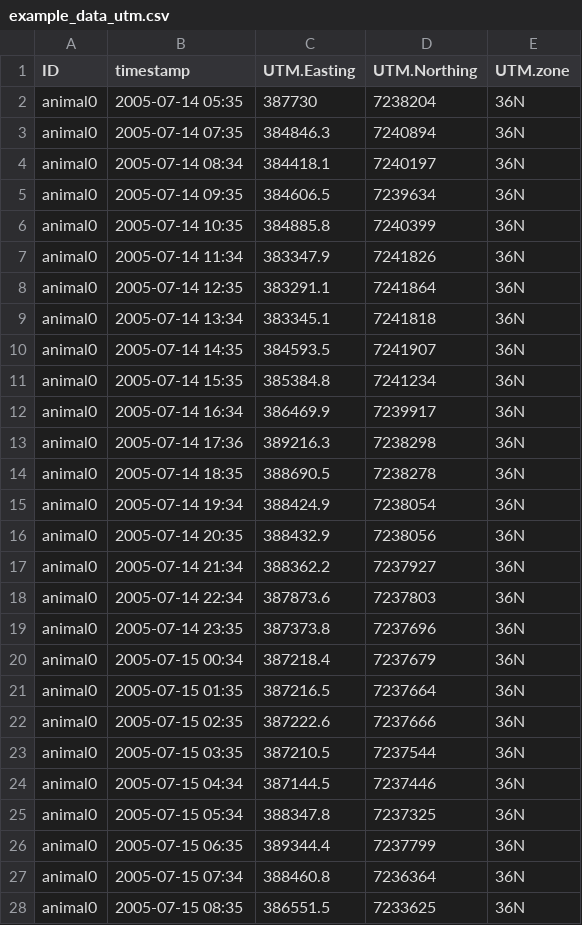
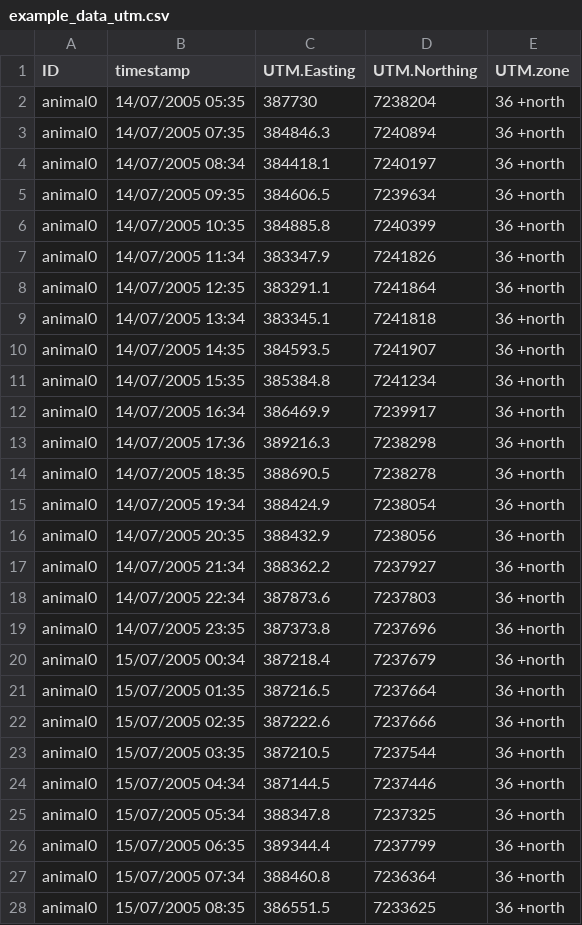
Before and after one commit to ecoisilva/AKDE_minireview, a CSV file: data/example_data_utm.csv, drawn as a sheet; only a part is shown; the diff covers the shown part only.

```diff
--- a/data/example_data_utm.csv
+++ b/data/example_data_utm.csv
@@ -2,27 +2,27 @@
-"animal0","2005-07-14 05:35",387730,7238204,"36N"
-"animal0","2005-07-14 07:35",384846.3,7240894,"36N"
-"animal0","2005-07-14 08:34",384418.1,7240197,"36N"
-"animal0","2005-07-14 09:35",384606.5,7239634,"36N"
-"animal0","2005-07-14 10:35",384885.8,7240399,"36N"
-"animal0","2005-07-14 11:34",383347.9,7241826,"36N"
-"animal0","2005-07-14 12:35",383291.1,7241864,"36N"
-"animal0","2005-07-14 13:34",383345.1,7241818,"36N"
-"animal0","2005-07-14 14:35",384593.5,7241907,"36N"
-"animal0","2005-07-14 15:35",385384.8,7241234,"36N"
-"animal0","2005-07-14 16:34",386469.9,7239917,"36N"
-"animal0","2005-07-14 17:36",389216.3,7238298,"36N"
-"animal0","2005-07-14 18:35",388690.5,7238278,"36N"
-"animal0","2005-07-14 19:34",388424.9,7238054,"36N"
-"animal0","2005-07-14 20:35",388432.9,7238056,"36N"
-"animal0","2005-07-14 21:34",388362.2,7237927,"36N"
-"animal0","2005-07-14 22:34",387873.6,7237803,"36N"
-"animal0","2005-07-14 23:35",387373.8,7237696,"36N"
-"animal0","2005-07-15 00:34",387218.4,7237679,"36N"
-"animal0","2005-07-15 01:35",387216.5,7237664,"36N"
-"animal0","2005-07-15 02:35",387222.6,7237666,"36N"
-"animal0","2005-07-15 03:35",387210.5,7237544,"36N"
-"animal0","2005-07-15 04:34",387144.5,7237446,"36N"
-"animal0","2005-07-15 05:34",388347.8,7237325,"36N"
-"animal0","2005-07-15 06:35",389344.4,7237799,"36N"
-"animal0","2005-07-15 07:34",388460.8,7236364,"36N"
-"animal0","2005-07-15 08:35",386551.5,7233625,"36N"
+animal0,14/07/2005 05:35,387730,7238204,36 +north
+animal0,14/07/2005 07:35,384846.3,7240894,36 +north
+animal0,14/07/2005 08:34,384418.1,7240197,36 +north
+animal0,14/07/2005 09:35,384606.5,7239634,36 +north
+animal0,14/07/2005 10:35,384885.8,7240399,36 +north
+animal0,14/07/2005 11:34,383347.9,7241826,36 +north
+animal0,14/07/2005 12:35,383291.1,7241864,36 +north
+animal0,14/07/2005 13:34,383345.1,7241818,36 +north
+animal0,14/07/2005 14:35,384593.5,7241907,36 +north
+animal0,14/07/2005 15:35,385384.8,7241234,36 +north
+animal0,14/07/2005 16:34,386469.9,7239917,36 +north
+animal0,14/07/2005 17:36,389216.3,7238298,36 +north
+animal0,14/07/2005 18:35,388690.5,7238278,36 +north
+animal0,14/07/2005 19:34,388424.9,7238054,36 +north
+animal0,14/07/2005 20:35,388432.9,7238056,36 +north
+animal0,14/07/2005 21:34,388362.2,7237927,36 +north
+animal0,14/07/2005 22:34,387873.6,7237803,36 +north
+animal0,14/07/2005 23:35,387373.8,7237696,36 +north
+animal0,15/07/2005 00:34,387218.4,7237679,36 +north
+animal0,15/07/2005 01:35,387216.5,7237664,36 +north
+animal0,15/07/2005 02:35,387222.6,7237666,36 +north
+animal0,15/07/2005 03:35,387210.5,7237544,36 +north
+animal0,15/07/2005 04:34,387144.5,7237446,36 +north
+animal0,15/07/2005 05:34,388347.8,7237325,36 +north
+animal0,15/07/2005 06:35,389344.4,7237799,36 +north
+animal0,15/07/2005 07:34,388460.8,7236364,36 +north
+animal0,15/07/2005 08:35,386551.5,7233625,36 +north
```
Also changed, not shown: 146 edited cells elsewhere in this file, 34 other files.
